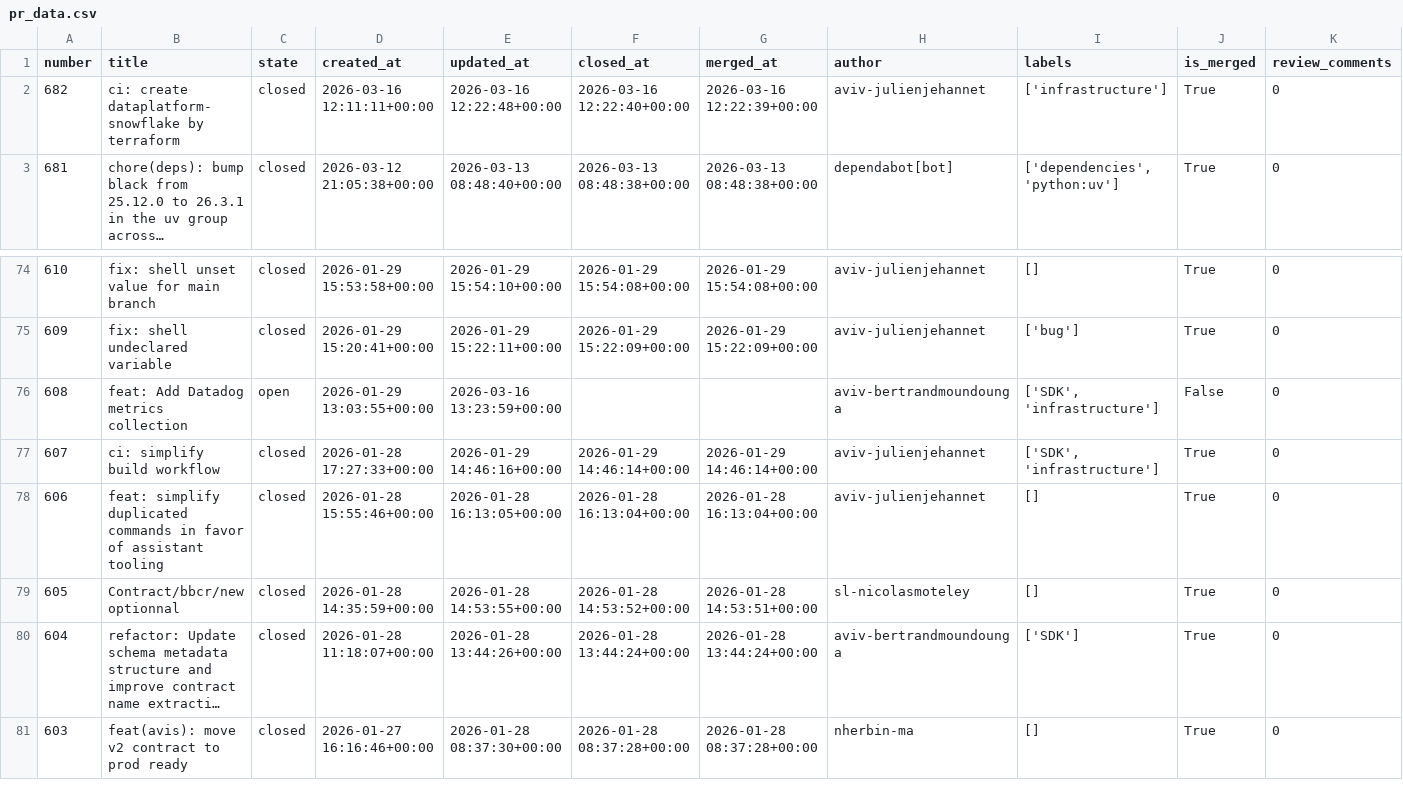
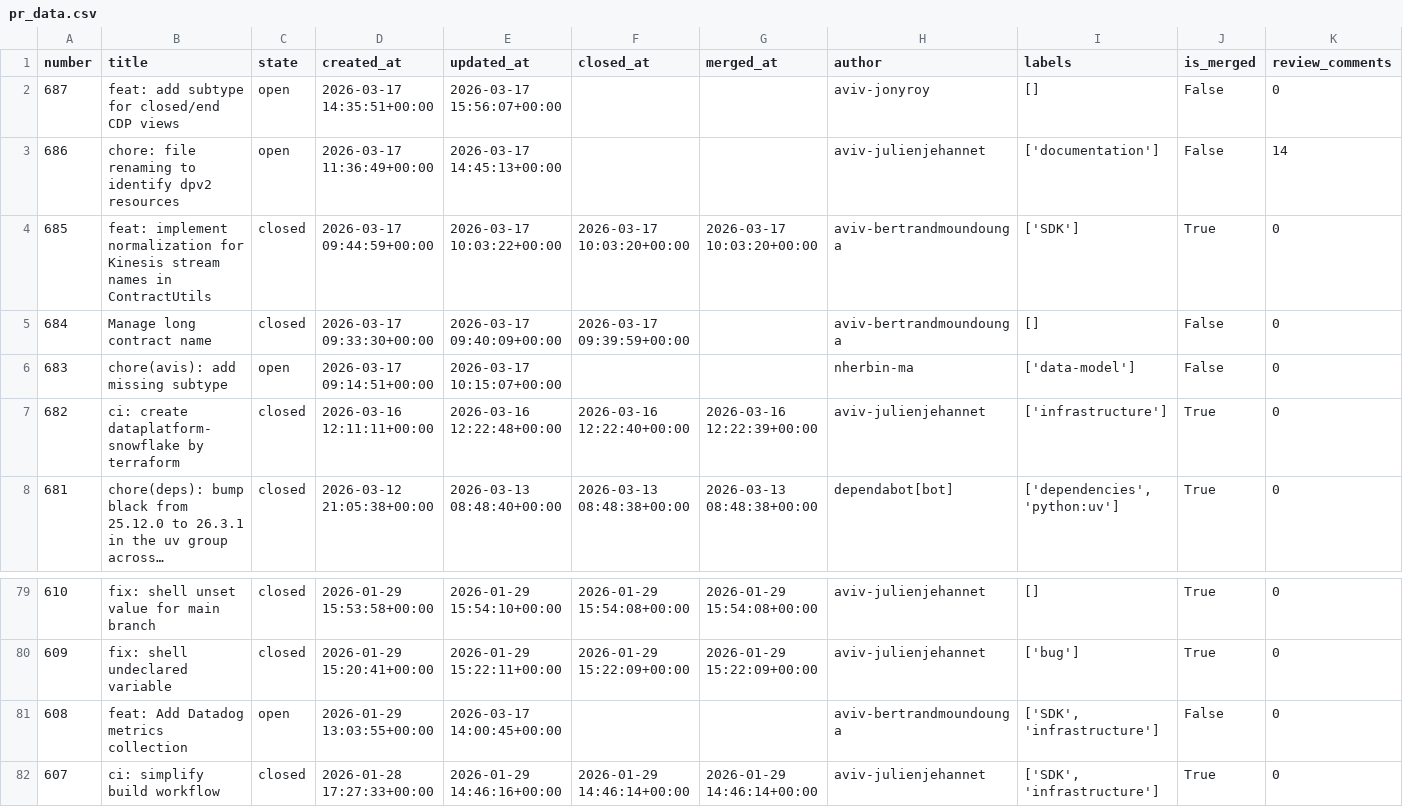
Before and after one commit to aviv-fathallahelmasri/github-pr-analytics, a CSV file: dashboard/data/pr_data.csv, drawn as a sheet; only a part is shown, gaps mark what is left out; the shorter side is filled out with more unchanged rows; long unchanged cells end in …; addresses are those after the commit; rows hold the shown columns only; the diff names each change by its address in the sheet, - before the commit and + after, or states it on an @@ line.

```diff
--- a/dashboard/data/pr_data.csv
+++ b/dashboard/data/pr_data.csv
+row 2: 687 | feat: add subtype for closed/end CDP views | open | 2026-03-17 14:35:51+00:00 | 2026-03-17 15:56:07+00:00 |  |  | aviv-jonyroy | [] | False | 0
+row 3: 686 | chore: file renaming to identify dpv2 resources | open | 2026-03-17 11:36:49+00:00 | 2026-03-17 14:45:13+00:00 |  |  | aviv-julienjehannet | ['documentation'] | False | 14
+row 4: 685 | feat: implement normalization for Kinesis stream names in ContractUtils | closed | 2026-03-17 09:44:59+00:00 | 2026-03-17 10:03:22+00:00 | 2026-03-17 10:03:20+00:00 | 2026-03-17 10:03:20+00:00 | aviv-bertrandmoundounga | ['SDK'] | True | 0
+row 5: 684 | Manage long contract name | closed | 2026-03-17 09:33:30+00:00 | 2026-03-17 09:40:09+00:00 | 2026-03-17 09:39:59+00:00 |  | aviv-bertrandmoundounga | [] | False | 0
+row 6: 683 | chore(avis): add missing subtype | open | 2026-03-17 09:14:51+00:00 | 2026-03-17 10:15:07+00:00 |  |  | nherbin-ma | ['data-model'] | False | 0
-E81 (updated_at): 2026-03-16 13:23:59+00:00
+E81 (updated_at): 2026-03-17 14:00:45+00:00
```
Also changed, not shown: 2 other files.
